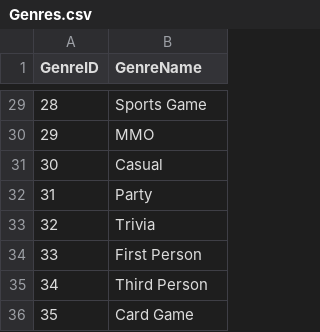
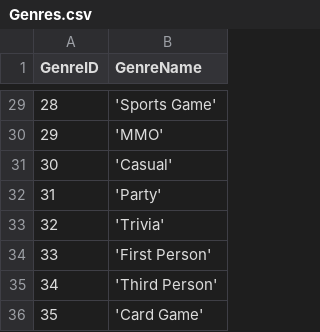
Before and after one commit to vascoalramos/my-game-stack, a CSV file: dataSets+pythonScripts/Genres.csv, drawn as a sheet; only a part is shown, gaps mark what is left out; the diff covers the shown part only.

Commit message:
Update Genres.csv

```diff
--- a/dataSets+pythonScripts/Genres.csv
+++ b/dataSets+pythonScripts/Genres.csv
@@ -29,8 +29,8 @@ GenreID,GenreName
-28,Sports Game
-29,MMO
-30,Casual
-31,Party
-32,Trivia
-33,First Person
-34,Third Person
-35,Card Game
+28, 'Sports Game'
+29, 'MMO'
+30, 'Casual'
+31, 'Party'
+32, 'Trivia'
+33, 'First Person'
+34, 'Third Person'
+35, 'Card Game'
```
Also changed, not shown: 27 edited cells elsewhere in this file.
